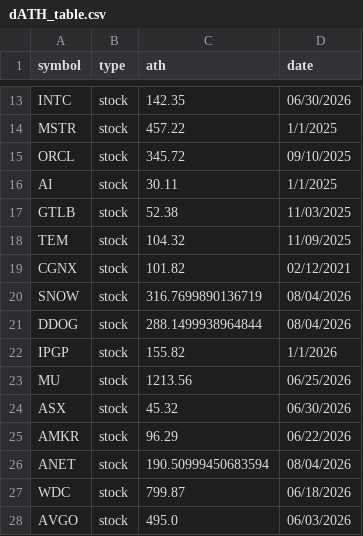
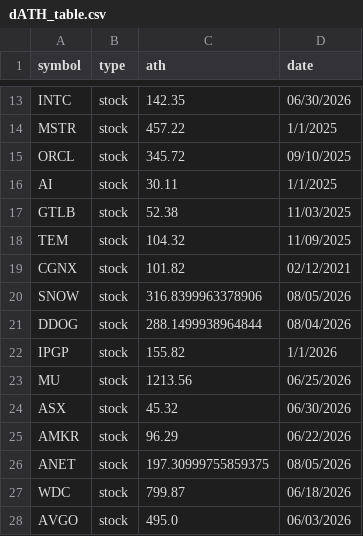
Before and after one commit to thomasdang0202/d_coin_stock_report, a CSV file: dATH_table.csv, drawn as a sheet; only a part is shown, gaps mark what is left out.

```diff
--- a/dATH_table.csv
+++ b/dATH_table.csv
@@ -19,3 +19,3 @@ TEM,stock,104.32,11/09/2025
 CGNX,stock,101.82,02/12/2021
-SNOW,stock,316.7699890136719,08/04/2026
+SNOW,stock,316.8399963378906,08/05/2026
 DDOG,stock,288.1499938964844,08/04/2026
@@ -25,3 +25,3 @@ ASX,stock,45.32,06/30/2026
 AMKR,stock,96.29,06/22/2026
-ANET,stock,190.50999450683594,08/04/2026
+ANET,stock,197.30999755859375,08/05/2026
 WDC,stock,799.87,06/18/2026
```
Also changed, not shown: 1 other file.
